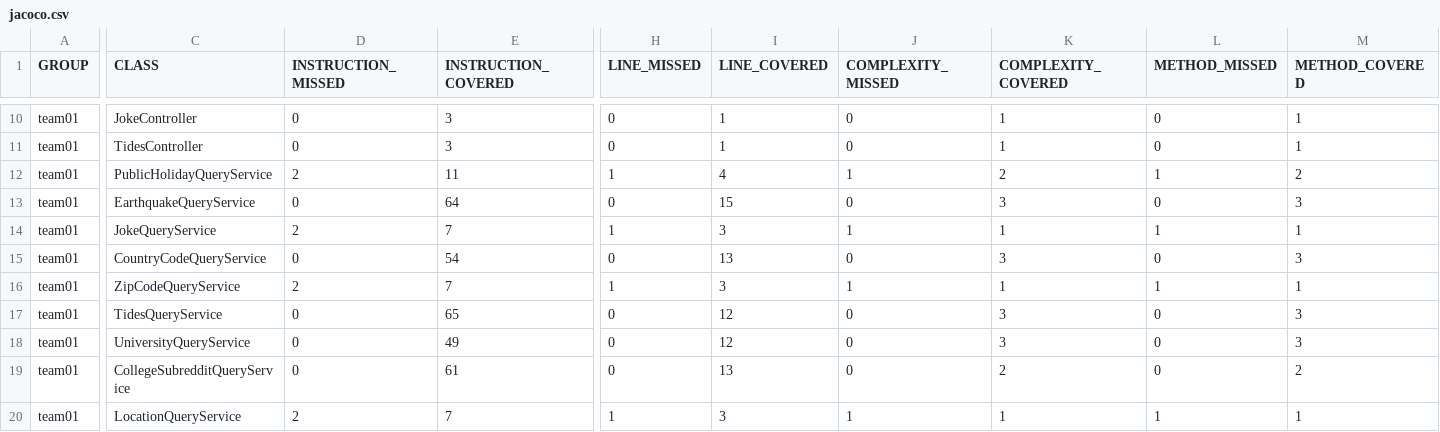
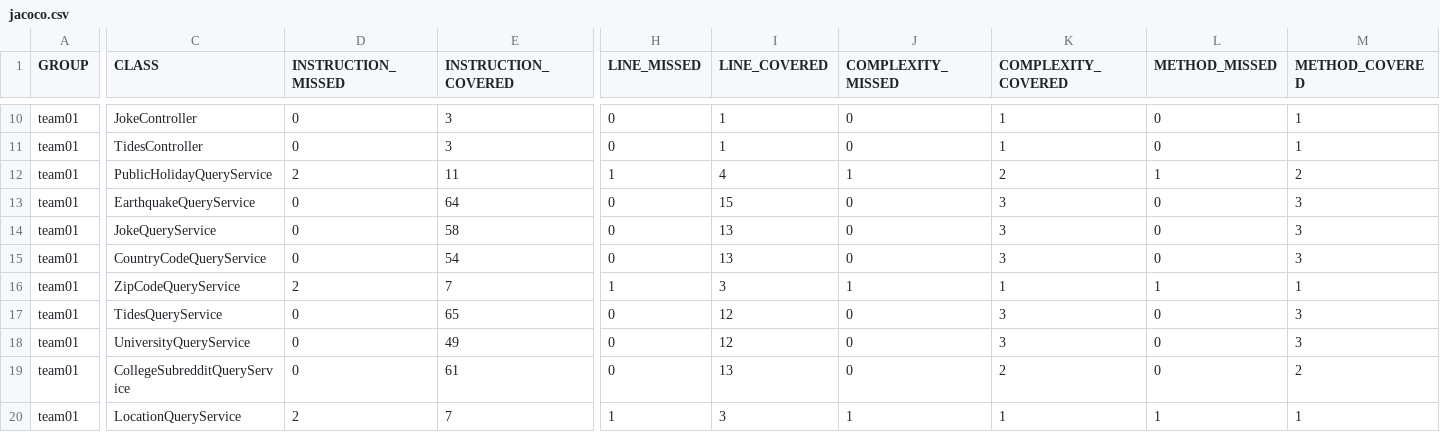
Before and after one commit to ucsb-cs156-f23/team01-f23-5pm-3, a CSV file: jacoco/jacoco.csv, drawn as a sheet; only a part is shown, gaps mark what is left out; the diff names each change by its address in the sheet, - before the commit and + after, or states it on an @@ line.

```diff
--- a/jacoco/jacoco.csv
+++ b/jacoco/jacoco.csv
-D14 (INSTRUCTION_MISSED): 2
+D14 (INSTRUCTION_MISSED): 0
-E14 (INSTRUCTION_COVERED): 7
+E14 (INSTRUCTION_COVERED): 58
-H14 (LINE_MISSED): 1
+H14 (LINE_MISSED): 0
-I14 (LINE_COVERED): 3
+I14 (LINE_COVERED): 13
-J14 (COMPLEXITY_MISSED): 1
+J14 (COMPLEXITY_MISSED): 0
-K14 (COMPLEXITY_COVERED): 1
+K14 (COMPLEXITY_COVERED): 3
-L14 (METHOD_MISSED): 1
+L14 (METHOD_MISSED): 0
-M14 (METHOD_COVERED): 1
+M14 (METHOD_COVERED): 3
```
Also changed, not shown: 7 other files.
